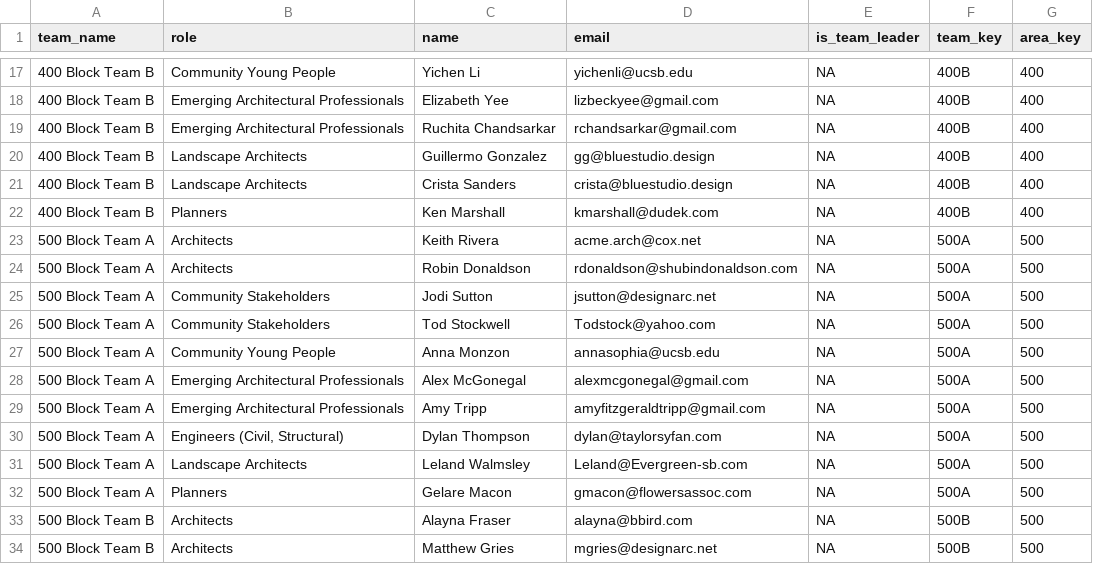
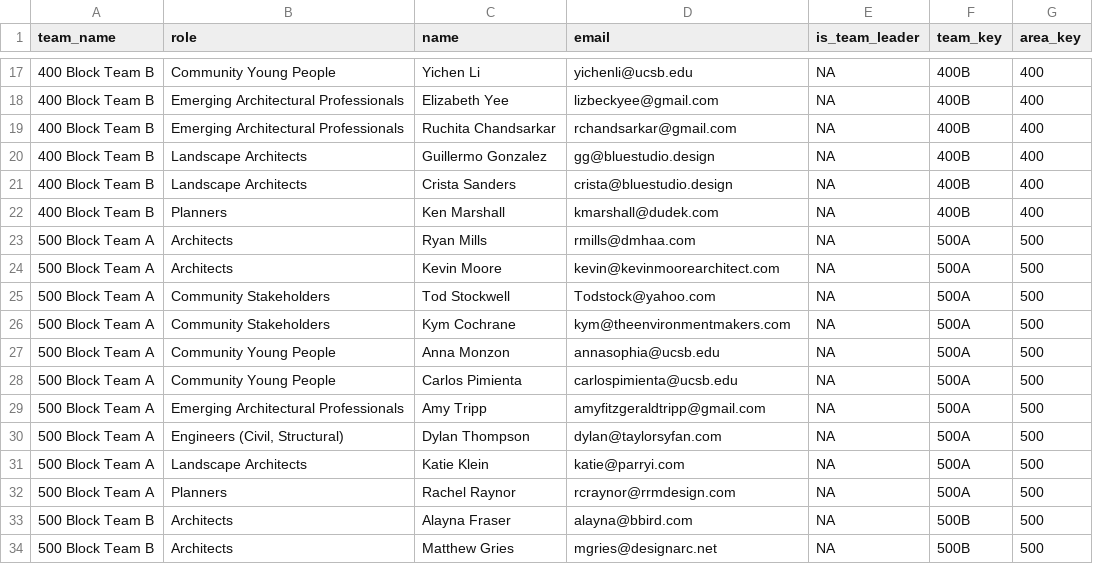
Before and after one commit to plansb/plansb.github.io, a CSV file: data/people.csv, drawn as a sheet; only a part is shown, gaps mark what is left out.

```diff
--- a/data/people.csv
+++ b/data/people.csv
@@ -22,12 +22,12 @@ team_name,role,name,email,is_team_leader,team_key,area_key
 400 Block Team B,Planners,Ken Marshall,kmarshall@dudek.com,NA,400B,400
-500 Block Team A,Architects,Keith Rivera,acme.arch@cox.net,NA,500A,500
-500 Block Team A,Architects,Robin Donaldson,rdonaldson@shubindonaldson.com,NA,500A,500
-500 Block Team A,Community Stakeholders,Jodi Sutton,jsutton@designarc.net,NA,500A,500
+500 Block Team A,Architects,Ryan Mills,rmills@dmhaa.com,NA,500A,500
+500 Block Team A,Architects,Kevin Moore,kevin@kevinmoorearchitect.com,NA,500A,500
 500 Block Team A,Community Stakeholders,Tod Stockwell,Todstock@yahoo.com,NA,500A,500
+500 Block Team A,Community Stakeholders,Kym Cochrane,kym@theenvironmentmakers.com,NA,500A,500
 500 Block Team A,Community Young People,Anna Monzon,annasophia@ucsb.edu,NA,500A,500
-500 Block Team A,Emerging Architectural Professionals,Alex McGonegal,alexmcgonegal@gmail.com,NA,500A,500
+500 Block Team A,Community Young People,Carlos Pimienta,carlospimienta@ucsb.edu,NA,500A,500
 500 Block Team A,Emerging Architectural Professionals,Amy Tripp,amyfitzgeraldtripp@gmail.com,NA,500A,500
 500 Block Team A,"Engineers (Civil, Structural)",Dylan Thompson,dylan@taylorsyfan.com,NA,500A,500
-500 Block Team A,Landscape Architects,Leland Walmsley,Leland@Evergreen-sb.com,NA,500A,500
-500 Block Team A,Planners,Gelare Macon,gmacon@flowersassoc.com,NA,500A,500
+500 Block Team A,Landscape Architects,Katie Klein,katie@parryi.com,NA,500A,500
+500 Block Team A,Planners,Rachel Raynor,rcraynor@rrmdesign.com,NA,500A,500
 500 Block Team B,Architects,Alayna Fraser,alayna@bbird.com,NA,500B,500
```
Also changed, not shown: data/files.csv, data/projects.csv, 38 other files.
